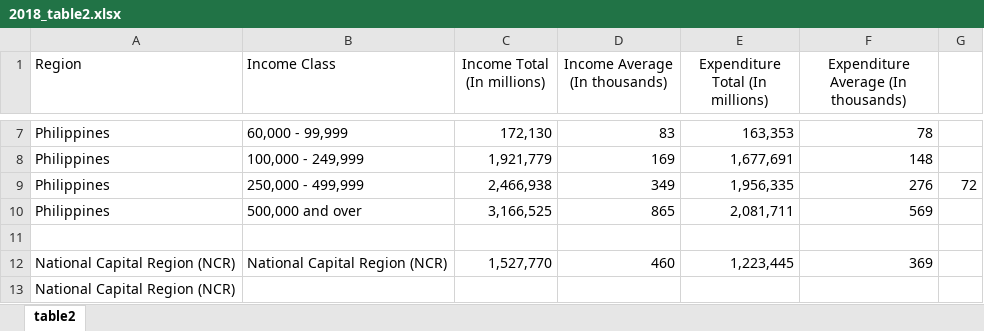
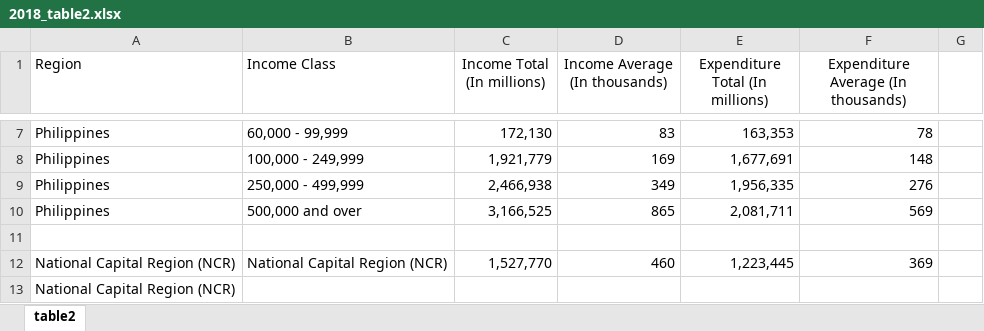
Before and after one commit to chechsap/G11, an Excel workbook: 2018_table2.xlsx, sheet table2, drawn as a sheet; only a part is shown, gaps mark what is left out; values as stored, in another font and other column widths than the file's, no borders; the diff names each change by its address in the sheet, - before the commit and + after, or states it on an @@ line.

Commit message:
2018_table2.xlsx

```diff
--- a/2018_table2.xlsx (sheet table2)
+++ b/2018_table2.xlsx (sheet table2)
-G9: 72
+G9: (empty)
```
